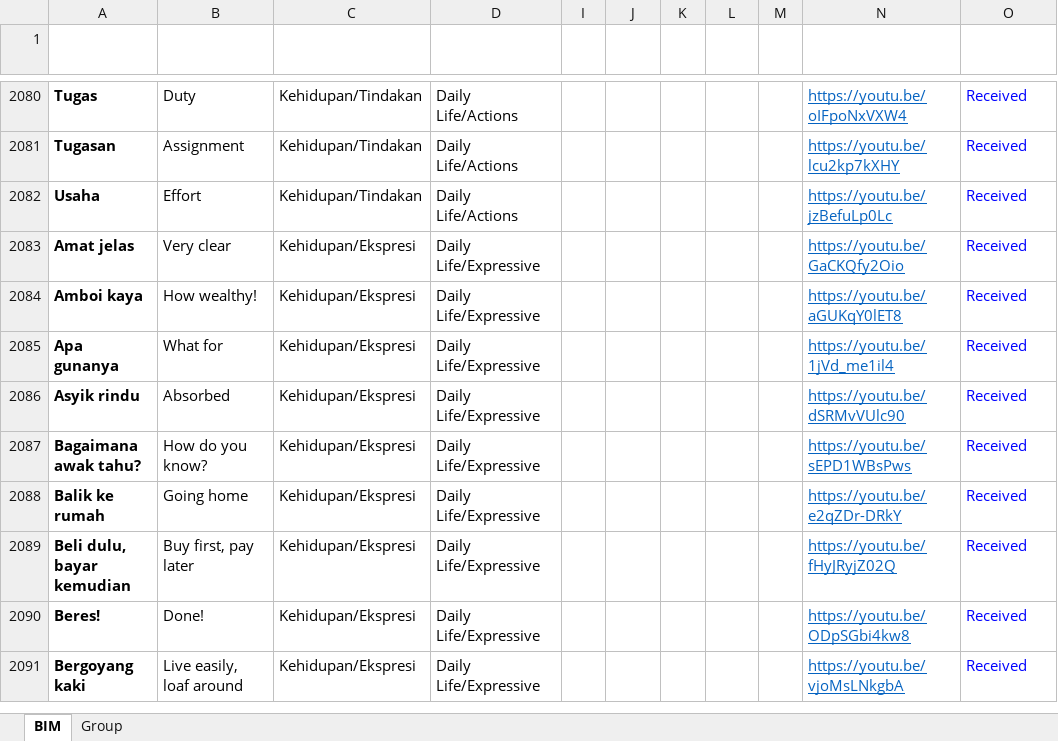
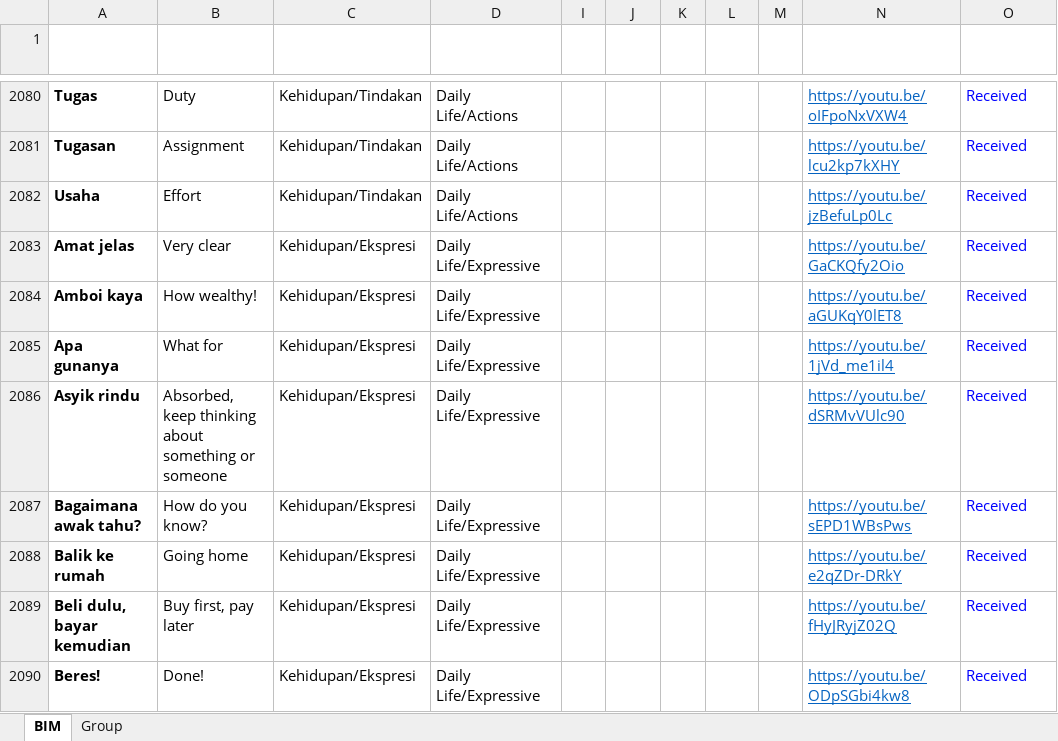
Before and after one commit to malaysiafederationofthedeaf/ggb-mfd-project, an Excel workbook: public/assets/BIM.xlsx, sheet BIM, drawn as a sheet; only a part is shown, gaps mark what is left out; the shorter side is filled out with more unchanged rows; values as stored, in another font and other column widths than the file's, no borders; charts and pictures and conditional formats and table styles not drawn; the diff names each change by its address in the sheet, - before the commit and + after, or states it on an @@ line.

Commit message:
update BIM Sheet rindu

```diff
--- a/public/assets/BIM.xlsx (sheet BIM)
+++ b/public/assets/BIM.xlsx (sheet BIM)
-B2086 (Word): Absorbed
+B2086 (Word): Absorbed, keep thinking about something or someone
```
